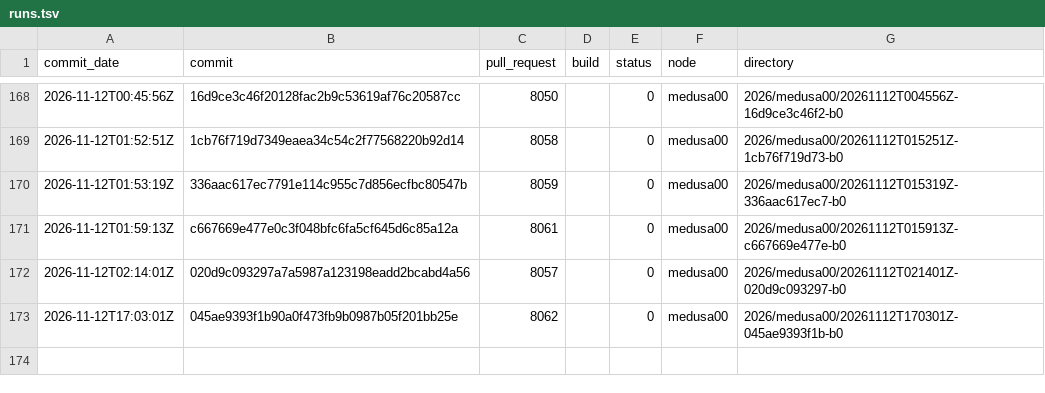
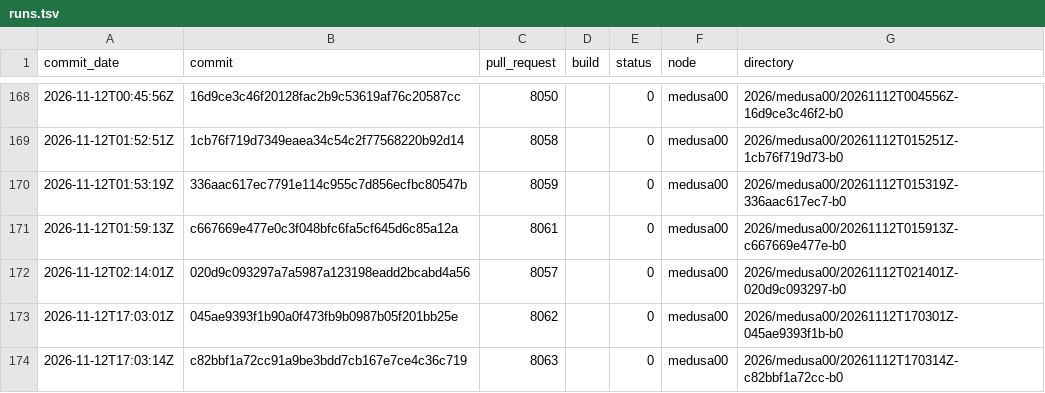
Before and after one commit to TheHPXProject/hpx-performance, a TSV file: runs.tsv, drawn as a sheet; only a part is shown, gaps mark what is left out.

```diff
--- a/runs.tsv
+++ b/runs.tsv
@@ -173 +173,2 @@ commit_date	commit	pull_request	build	status	node	directory
 2026-11-12T17:03:01Z	045ae9393f1b90a0f473fb9b0987b05f201bb25e	8062		0	medusa00	2026/medusa00/20261112T170301Z-045ae9393f1b-b0
+2026-11-12T17:03:14Z	c82bbf1a72cc91a9be3bdd7cb167e7ce4c36c719	8063		0	medusa00	2026/medusa00/20261112T170314Z-c82bbf1a72cc-b0
```
Also changed, not shown: 28 other files.
